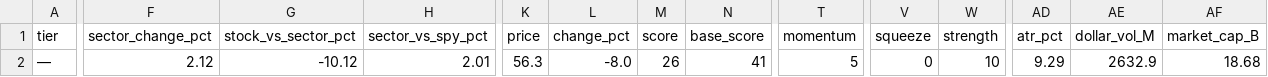
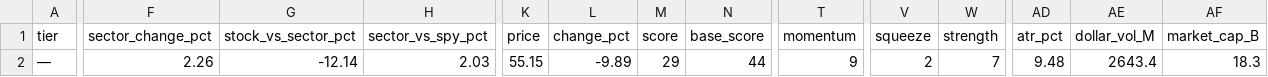
Before and after one commit to samaunkhalid/elite-scanner, a CSV file: high_risk_movers.csv, drawn as a sheet; only a part is shown, gaps mark what is left out; the diff covers the shown part only; the diff names each change by its address in the sheet, - before the commit and + after, or states it on an @@ line.

```diff
--- a/high_risk_movers.csv
+++ b/high_risk_movers.csv
-F2 (sector_change_pct): 2.12
+F2 (sector_change_pct): 2.26
-G2 (stock_vs_sector_pct): -10.12
+G2 (stock_vs_sector_pct): -12.14
-H2 (sector_vs_spy_pct): 2.01
+H2 (sector_vs_spy_pct): 2.03
-K2 (price): 56.3
+K2 (price): 55.15
-L2 (change_pct): -8.0
+L2 (change_pct): -9.89
-M2 (score): 26
+M2 (score): 29
-N2 (base_score): 41
+N2 (base_score): 44
-T2 (momentum): 5
+T2 (momentum): 9
-V2 (squeeze): 0
+V2 (squeeze): 2
-W2 (strength): 10
+W2 (strength): 7
-AD2 (atr_pct): 9.29
+AD2 (atr_pct): 9.48
-AE2 (dollar_vol_M): 2632.9
+AE2 (dollar_vol_M): 2643.4
-AF2 (market_cap_B): 18.68
+AF2 (market_cap_B): 18.3
```
Also changed, not shown: 5 edited cells elsewhere in this file, active_momentum.csv, elite_watchlist.csv, 10 other files.
